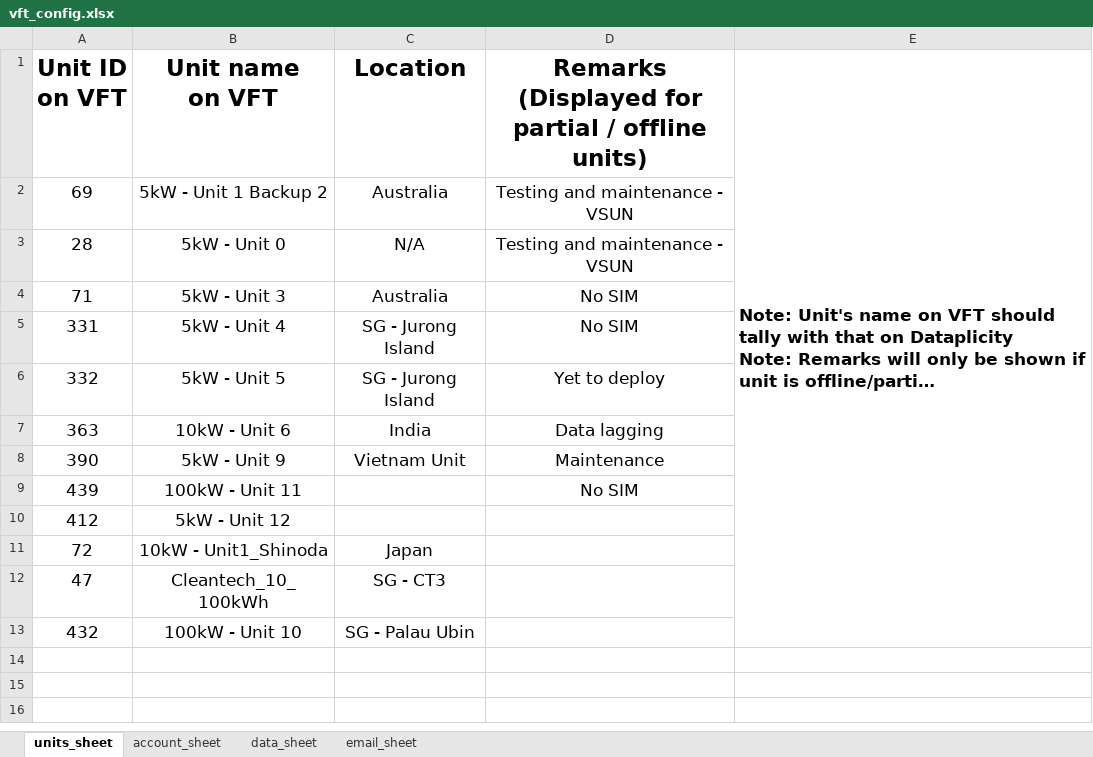
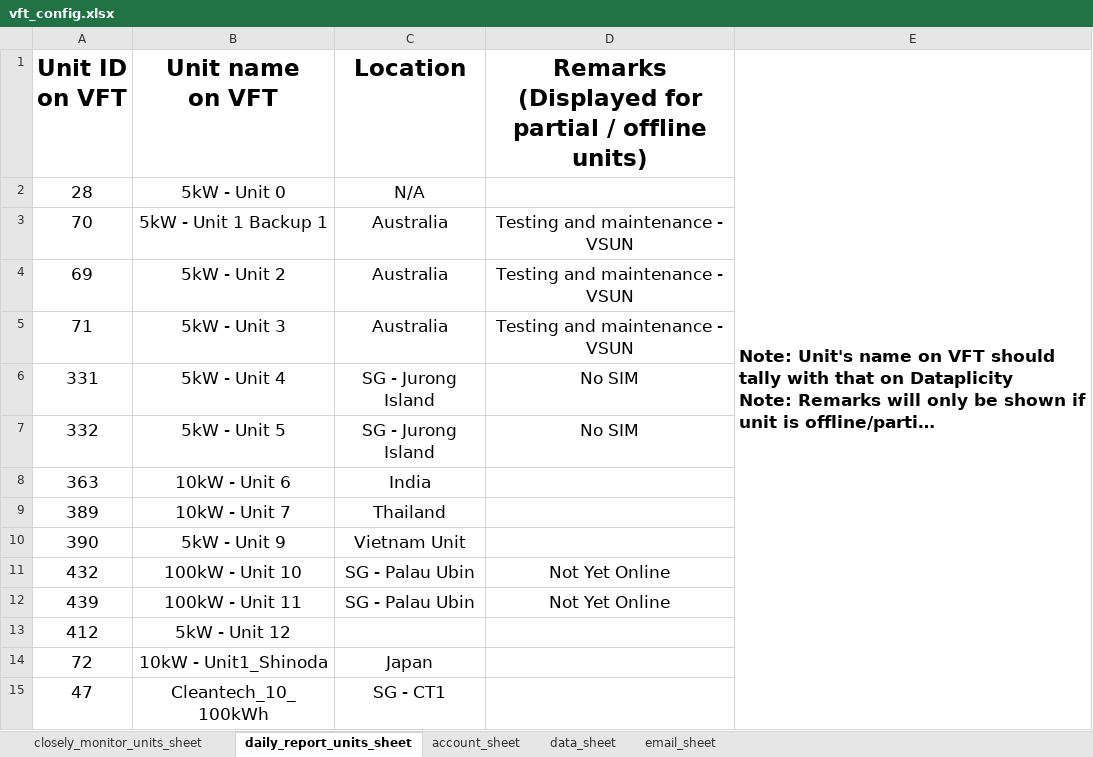
Before and after one commit to SorinoSSK/Intern-IoT-Automated-Daily-Status, an Excel workbook: Continuous Execution/vft_config.xlsx, sheet daily_report_units_sheet, drawn as a sheet; long unchanged cells end in …; values as stored, in another font and other column widths than the file's, no borders; removed rows and columns are numbered as before the commit, all else as after; the diff names each change by its address in the sheet, - before the commit and + after, or states it on an @@ line.

Commit message:
Update continuous execution code

```diff
--- a/Continuous Execution/vft_config.xlsx (sheet daily_report_units_sheet)
+++ b/Continuous Execution/vft_config.xlsx (sheet daily_report_units_sheet)
-sheet tab: units_sheet
+sheet tab: daily_report_units_sheet
+sheet tab: closely_monitor_units_sheet
+row 2: 28 | 5kW - Unit 0 | N/A
+row 3: 70 | 5kW - Unit 1 Backup 1 | Australia | Testing and maintenance - VSUN
-B4 (Unit name on VFT): 5kW - Unit 1 Backup 2
+B4 (Unit name on VFT): 5kW - Unit 2
-row 3: 28 | 5kW - Unit 0 | N/A | Testing and maintenance - VSUN
-D5: No SIM
+D5: Testing and maintenance - VSUN
-D7: Yet to deploy
+D7: No SIM
-D8: Data lagging
+D8: (empty)
+row 9: 389 | 10kW - Unit 7 | Thailand
-D10: Maintenance
+D10: (empty)
+row 11: 432 | 100kW - Unit 10 | SG - Palau Ubin | Not Yet Online
-C12 (Location): (empty)
+C12 (Location): SG - Palau Ubin
-D12: No SIM
+D12: Not Yet Online
-C15 (Location): SG - CT3
+C15 (Location): SG - CT1
-row 13: 432 | 100kW - Unit 10 | SG - Palau Ubin
```
Also changed, not shown: sheet email_sheet, 5 other files.
